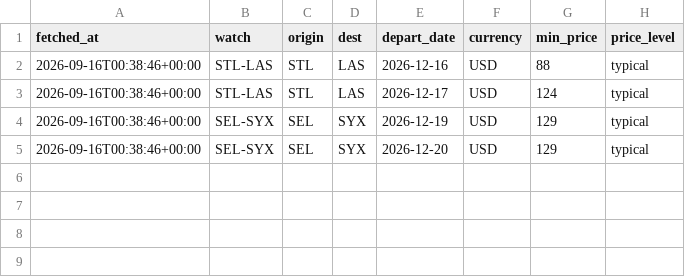
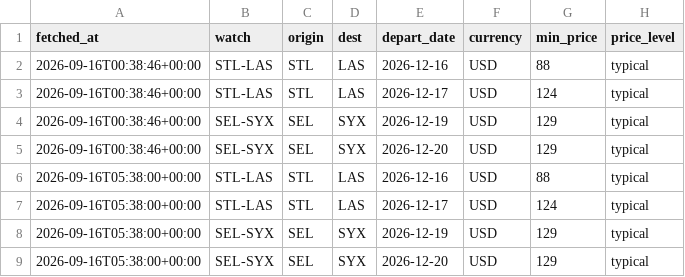
Before and after one commit to yihuang0830/flight-watch, a CSV file: history/2026-09-16.csv, drawn as a sheet.

```diff
--- a/history/2026-09-16.csv
+++ b/history/2026-09-16.csv
@@ -5 +5,5 @@ fetched_at,watch,origin,dest,depart_date,currency,min_price,price_level
 2026-09-16T00:38:46+00:00,SEL-SYX,SEL,SYX,2026-12-20,USD,129,typical
+2026-09-16T05:38:00+00:00,STL-LAS,STL,LAS,2026-12-16,USD,88,typical
+2026-09-16T05:38:00+00:00,STL-LAS,STL,LAS,2026-12-17,USD,124,typical
+2026-09-16T05:38:00+00:00,SEL-SYX,SEL,SYX,2026-12-19,USD,129,typical
+2026-09-16T05:38:00+00:00,SEL-SYX,SEL,SYX,2026-12-20,USD,129,typical
```
